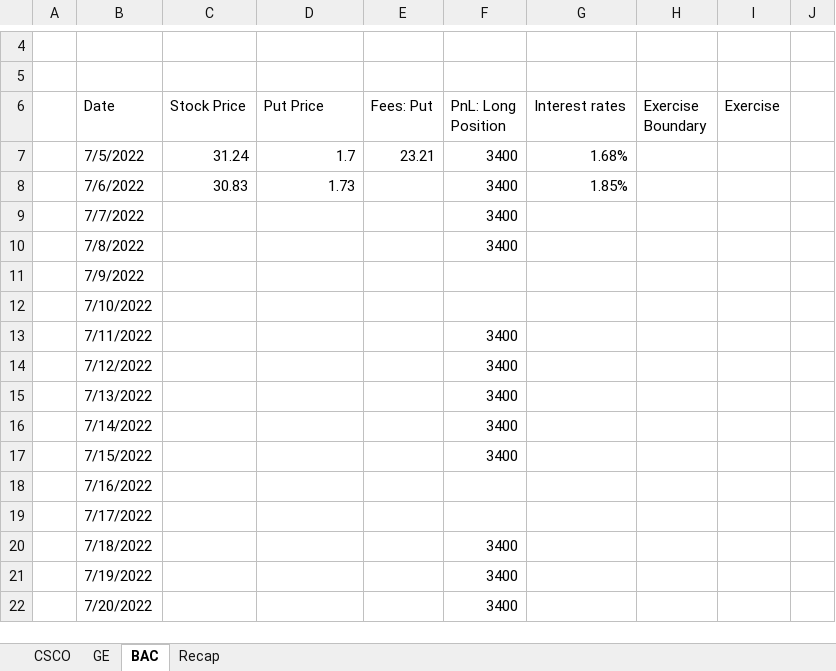
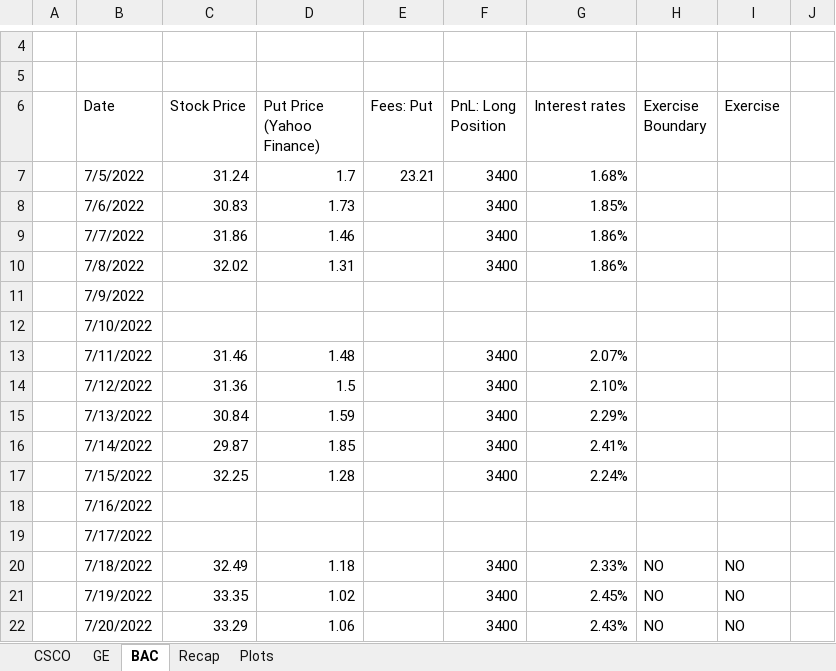
Before and after one commit to zscialom/Research_project, an Excel workbook: trade_hedging_follow_up.xlsx, sheet BAC, drawn as a sheet; only a part is shown, gaps mark what is left out; values as stored, in another font and other column widths than the file's, no cell formats; the diff covers the shown part only; the diff names each change by its address in the sheet, - before the commit and + after, or states it on an @@ line.

```diff
--- a/trade_hedging_follow_up.xlsx (sheet BAC)
+++ b/trade_hedging_follow_up.xlsx (sheet BAC)
+sheet tab: Plots
-D6: Put Price
+D6: Put Price (Yahoo Finance)
-C9 (Stock Price): (empty)
+C9 (Stock Price): 31.86
-D9 (Put Price (Yahoo Finance)): (empty)
+D9 (Put Price (Yahoo Finance)): 1.46
-G9:G10 (Interest rates): (empty)
+G9:G10 (Interest rates): 1.86%
-C10 (Stock Price): (empty)
+C10 (Stock Price): 32.02
-D10 (Put Price (Yahoo Finance)): (empty)
+D10 (Put Price (Yahoo Finance)): 1.31
-C13 (Stock Price): (empty)
+C13 (Stock Price): 31.46
-D13 (Put Price (Yahoo Finance)): (empty)
+D13 (Put Price (Yahoo Finance)): 1.48
-G13 (Interest rates): (empty)
+G13 (Interest rates): 2.07%
-C14 (Stock Price): (empty)
+C14 (Stock Price): 31.36
-D14 (Put Price (Yahoo Finance)): (empty)
+D14 (Put Price (Yahoo Finance)): 1.5
-G14 (Interest rates): (empty)
+G14 (Interest rates): 2.10%
-C15 (Stock Price): (empty)
+C15 (Stock Price): 30.84
-D15 (Put Price (Yahoo Finance)): (empty)
+D15 (Put Price (Yahoo Finance)): 1.59
-G15 (Interest rates): (empty)
+G15 (Interest rates): 2.29%
-C16 (Stock Price): (empty)
+C16 (Stock Price): 29.87
-D16 (Put Price (Yahoo Finance)): (empty)
+D16 (Put Price (Yahoo Finance)): 1.85
-G16 (Interest rates): (empty)
+G16 (Interest rates): 2.41%
-C17 (Stock Price): (empty)
+C17 (Stock Price): 32.25
-D17 (Put Price (Yahoo Finance)): (empty)
+D17 (Put Price (Yahoo Finance)): 1.28
-G17 (Interest rates): (empty)
+G17 (Interest rates): 2.24%
-C20 (Stock Price): (empty)
+C20 (Stock Price): 32.49
-D20 (Put Price (Yahoo Finance)): (empty)
+D20 (Put Price (Yahoo Finance)): 1.18
-G20 (Interest rates): (empty)
+G20 (Interest rates): 2.33%
-H20:H22 (Exercise Boundary): (empty)
+H20:H22 (Exercise Boundary): NO
-I20:I22 (Exercise): (empty)
+I20:I22 (Exercise): NO
-C21 (Stock Price): (empty)
+C21 (Stock Price): 33.35
-D21 (Put Price (Yahoo Finance)): (empty)
+D21 (Put Price (Yahoo Finance)): 1.02
-G21 (Interest rates): (empty)
+G21 (Interest rates): 2.45%
-C22 (Stock Price): (empty)
+C22 (Stock Price): 33.29
-D22 (Put Price (Yahoo Finance)): (empty)
+D22 (Put Price (Yahoo Finance)): 1.06
-G22 (Interest rates): (empty)
+G22 (Interest rates): 2.43%
```
Also changed, not shown: 2 removed rows and 50 edited cells elsewhere in this sheet, sheet GE, sheet CSCO, sheet Recap, cell formats, formulas that keep their value, charts or pictures, 5 other files.
